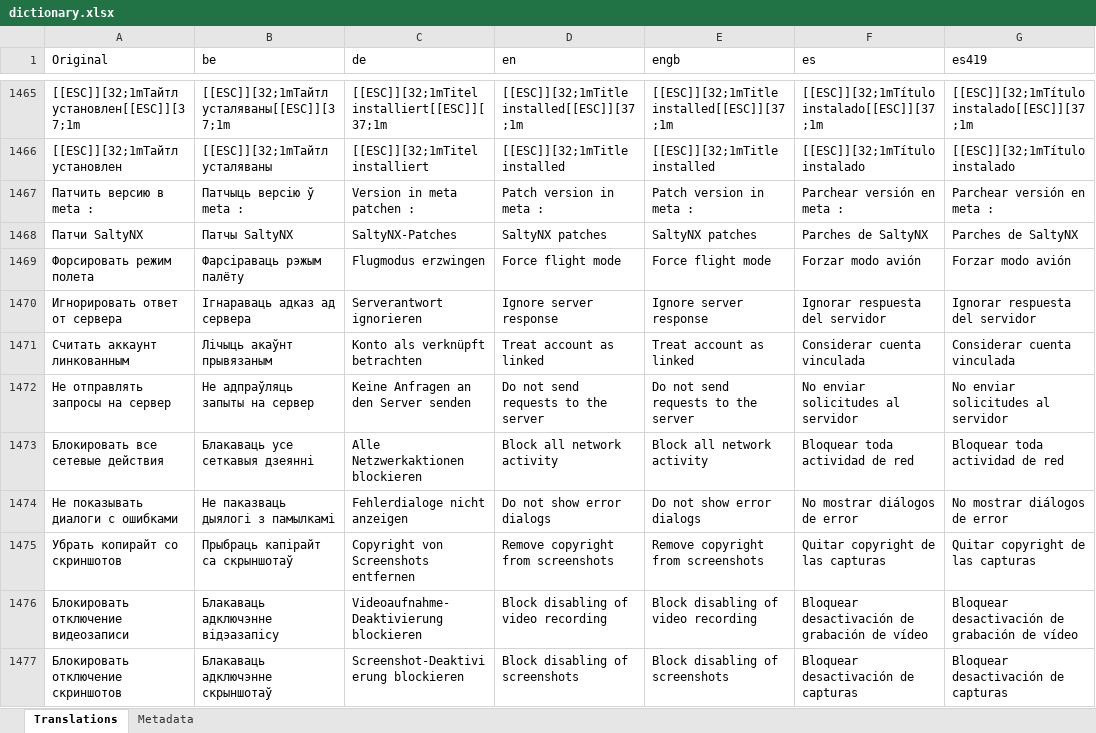
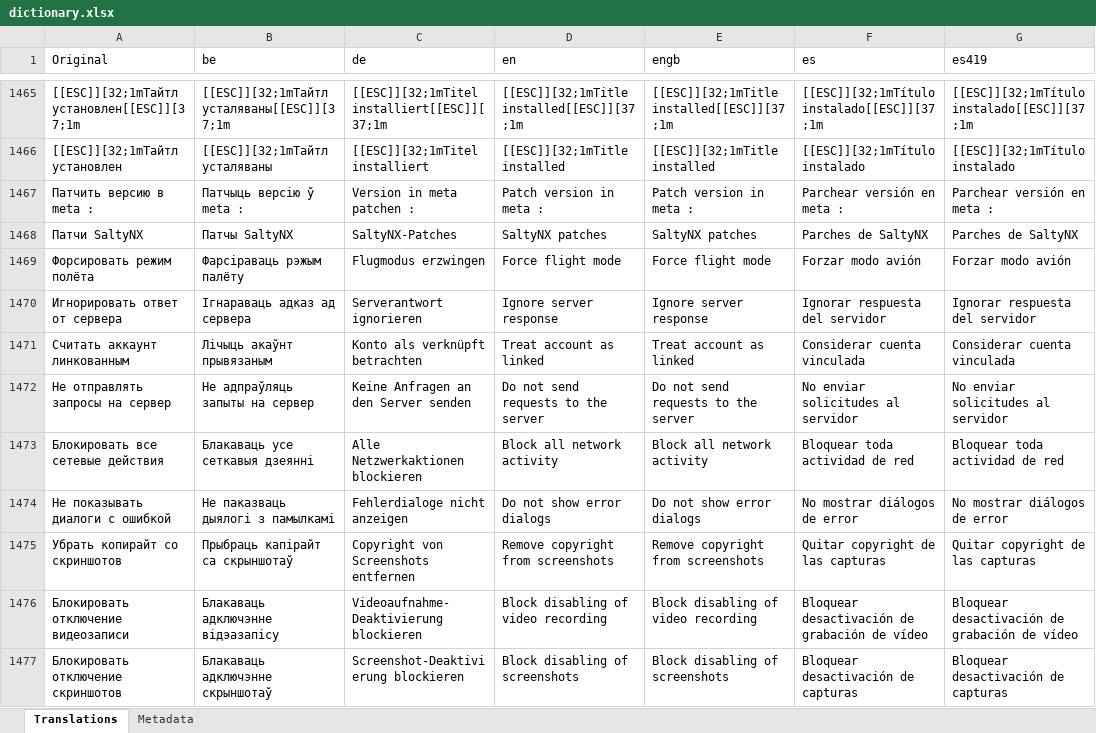
Before and after one commit to P4rfa1t/DBIPatcher, an Excel workbook: data/dictionary.xlsx, sheet Translations, drawn as a sheet; only a part is shown, gaps mark what is left out; values as stored, in another font and other column widths than the file's, no borders; the diff covers the shown part only; the diff names each change by its address in the sheet, - before the commit and + after, or states it on an @@ line.

```diff
--- a/data/dictionary.xlsx (sheet Translations)
+++ b/data/dictionary.xlsx (sheet Translations)
-A1469 (Original): Форсировать режим полета
+A1469 (Original): Форсировать режим полёта
-A1474 (Original): Не показывать диалоги с ошибками
+A1474 (Original): Не показывать диалоги с ошибкой
```
Also changed, not shown: 19 added rows, 1 removed row and 3 edited cells elsewhere in this sheet, 34 other files.
